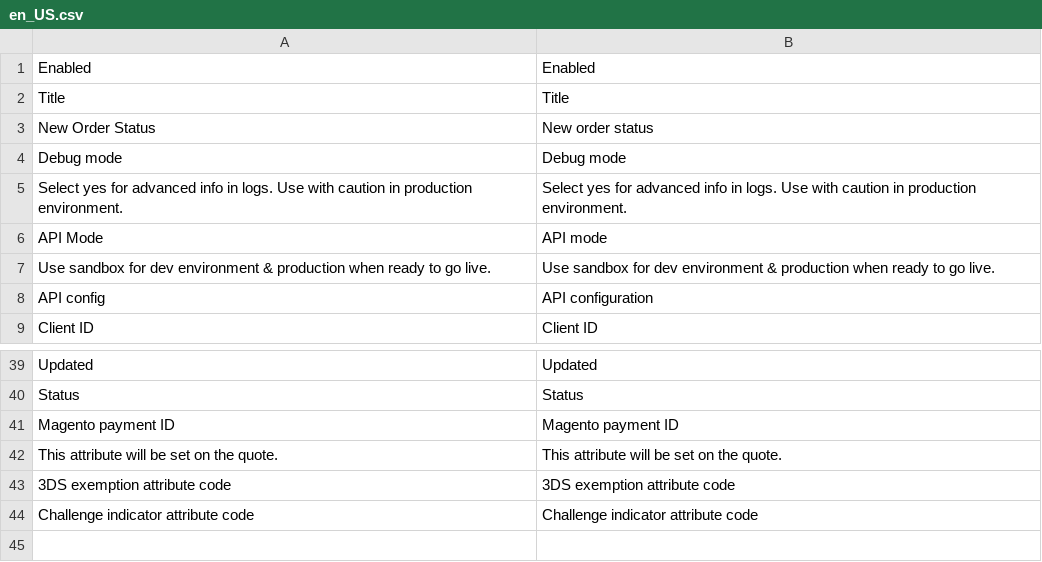
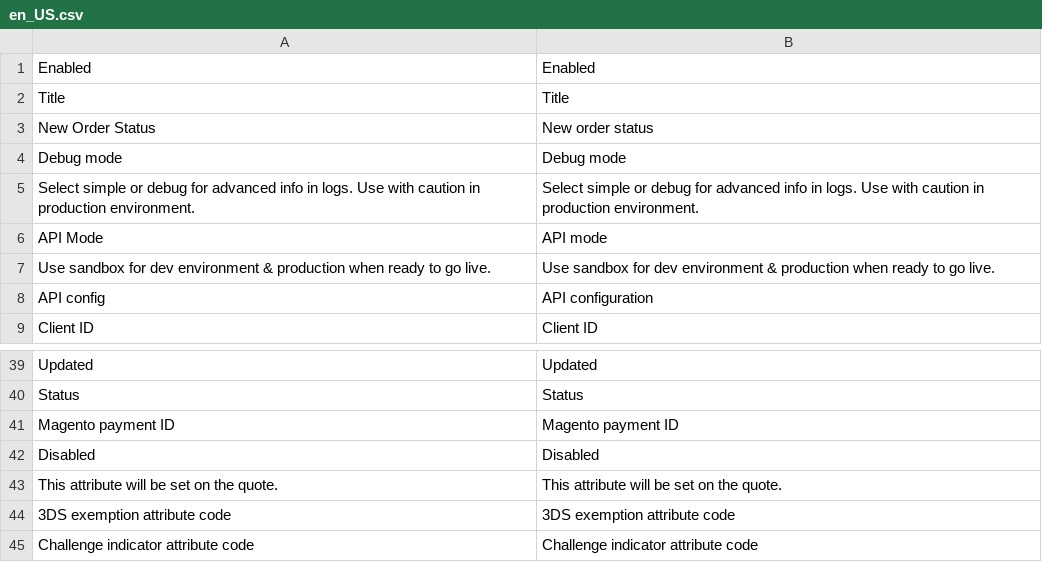
Before and after one commit to UpStreamPay/payment-plugin-magento-public, a CSV file: Core/i18n/en_US.csv, drawn as a sheet; only a part is shown, gaps mark what is left out.

```diff
--- a/Core/i18n/en_US.csv
+++ b/Core/i18n/en_US.csv
@@ -4,3 +4,3 @@
 "Debug mode", "Debug mode"
-"Select yes for advanced info in logs. Use with caution in production environment.", "Select yes for advanced info in logs. Use with caution in production environment."
+"Select simple or debug for advanced info in logs. Use with caution in production environment.", "Select simple or debug for advanced info in logs. Use with caution in production environment."
 "API Mode", "API mode"
@@ -41,2 +41,3 @@
 "Magento payment ID", "Magento payment ID"
+"Disabled","Disabled"
 "This attribute will be set on the quote.","This attribute will be set on the quote."
```
Also changed, not shown: Core/i18n/fr_FR.csv, 10 other files.
